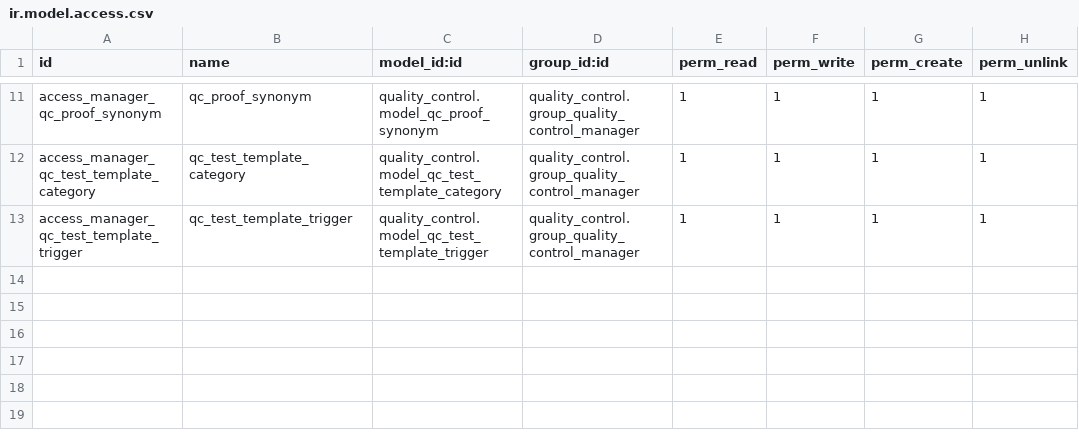
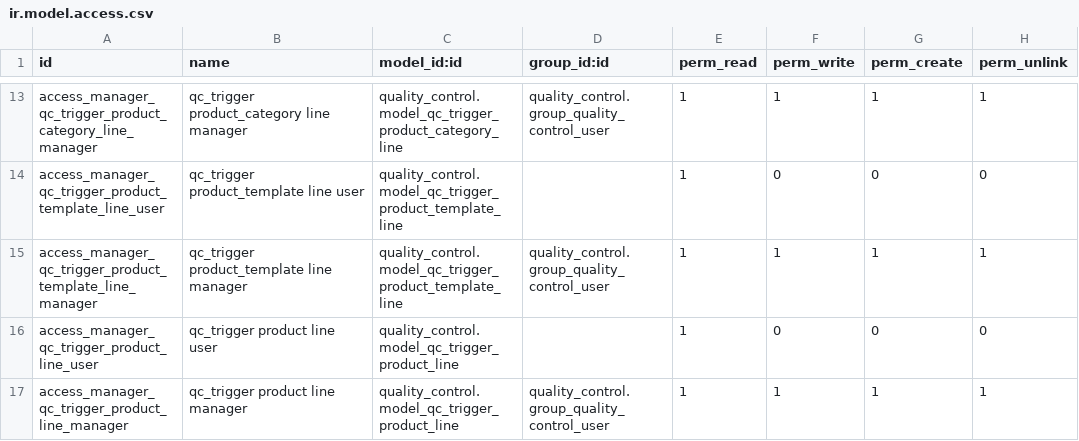
Before and after one commit to BADEP/manufacture, a CSV file: quality_control_oca/security/ir.model.access.csv, drawn as a sheet; only a part is shown, gaps mark what is left out; addresses are those after the commit; the diff covers the shown part only; the diff names each change by its address in the sheet, - before the commit and + after, or states it on an @@ line.

Commit message:
quality_control: Total refactorization with new API, README files, and new concepts. * Triggers for product category * ACLs * Tolerances in questions * one2many copyable * Fix some views * Error on same tolerance * Colors on inspection lines * Unify inspection header data assignment in set_test method * key name in set_test * Change icon set

```diff
--- a/quality_control_oca/security/ir.model.access.csv
+++ b/quality_control_oca/security/ir.model.access.csv
-A13 (id): access_manager_qc_proof_synonym
+A13 (id): access_manager_qc_trigger_product_category_line_manager
-B13 (name): qc_proof_synonym
+B13 (name): qc_trigger product_category line manager
-C13 (model_id:id): quality_control.model_qc_proof_synonym
+C13 (model_id:id): quality_control.model_qc_trigger_product_category_line
-D13 (group_id:id): quality_control.group_quality_control_manager
+D13 (group_id:id): quality_control.group_quality_control_user
+row 14: access_manager_qc_trigger_product_template_line_user | qc_trigger product_template line user | quality_control.model_qc_trigger_product_template_line |  | 1 | 0 | 0 | 0
-A15 (id): access_manager_qc_test_template_category
+A15 (id): access_manager_qc_trigger_product_template_line_manager
-B15 (name): qc_test_template_category
+B15 (name): qc_trigger product_template line manager
-C15 (model_id:id): quality_control.model_qc_test_template_category
+C15 (model_id:id): quality_control.model_qc_trigger_product_template_line
-D15 (group_id:id): quality_control.group_quality_control_manager
+D15 (group_id:id): quality_control.group_quality_control_user
+row 16: access_manager_qc_trigger_product_line_user | qc_trigger product line user | quality_control.model_qc_trigger_product_line |  | 1 | 0 | 0 | 0
-A17 (id): access_manager_qc_test_template_trigger
+A17 (id): access_manager_qc_trigger_product_line_manager
-B17 (name): qc_test_template_trigger
+B17 (name): qc_trigger product line manager
-C17 (model_id:id): quality_control.model_qc_test_template_trigger
+C17 (model_id:id): quality_control.model_qc_trigger_product_line
-D17 (group_id:id): quality_control.group_quality_control_manager
+D17 (group_id:id): quality_control.group_quality_control_user
```
Also changed, not shown: 2 added rows and 27 edited cells elsewhere in this file, 31 other files.
